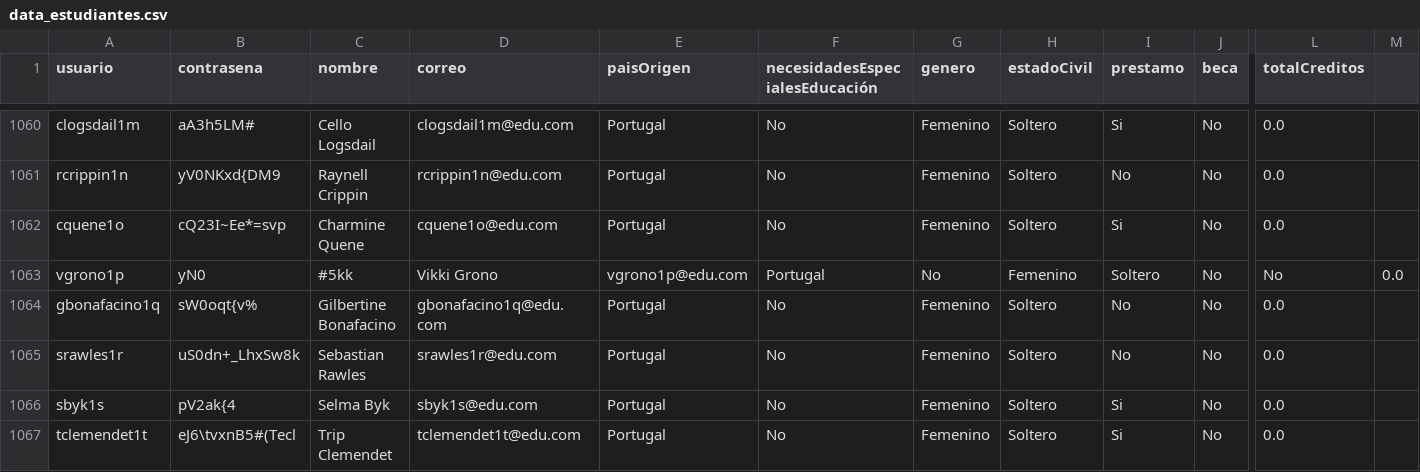
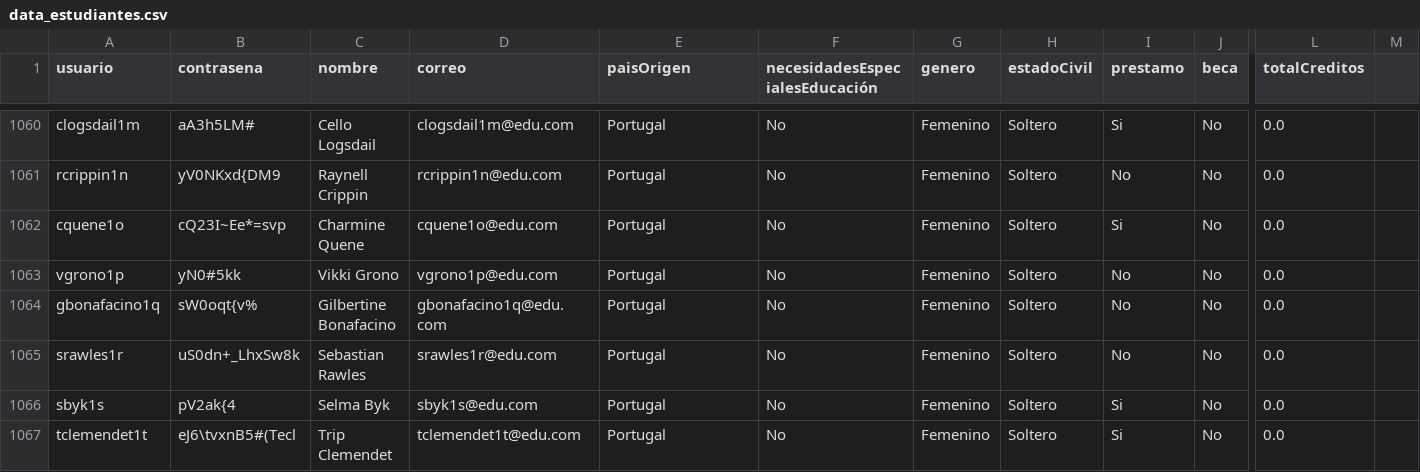
Before and after one commit to natam226/datasets_proyecto, a CSV file: data_estudiantes.csv, drawn as a sheet; only a part is shown, gaps mark what is left out; the diff names each change by its address in the sheet, - before the commit and + after, or states it on an @@ line.

Commit message:
Update data_estudiantes.csv

```diff
--- a/data_estudiantes.csv
+++ b/data_estudiantes.csv
-B1063 (contrasena): yN0
+B1063 (contrasena): yN0#5kk
-C1063 (nombre): #5kk
+C1063 (nombre): Vikki Grono
-D1063 (correo): Vikki Grono
+D1063 (correo): vgrono1p@edu.com
-E1063 (paisOrigen): vgrono1p@edu.com
+E1063 (paisOrigen): Portugal
-F1063 (necesidadesEspecialesEducación): Portugal
+F1063 (necesidadesEspecialesEducación): No
-G1063 (genero): No
+G1063 (genero): Femenino
-H1063 (estadoCivil): Femenino
+H1063 (estadoCivil): Soltero
-I1063 (prestamo): Soltero
+I1063 (prestamo): No
-L1063 (totalCreditos): No
+L1063 (totalCreditos): 0.0
-M1063: 0.0
+M1063: (empty)
```
